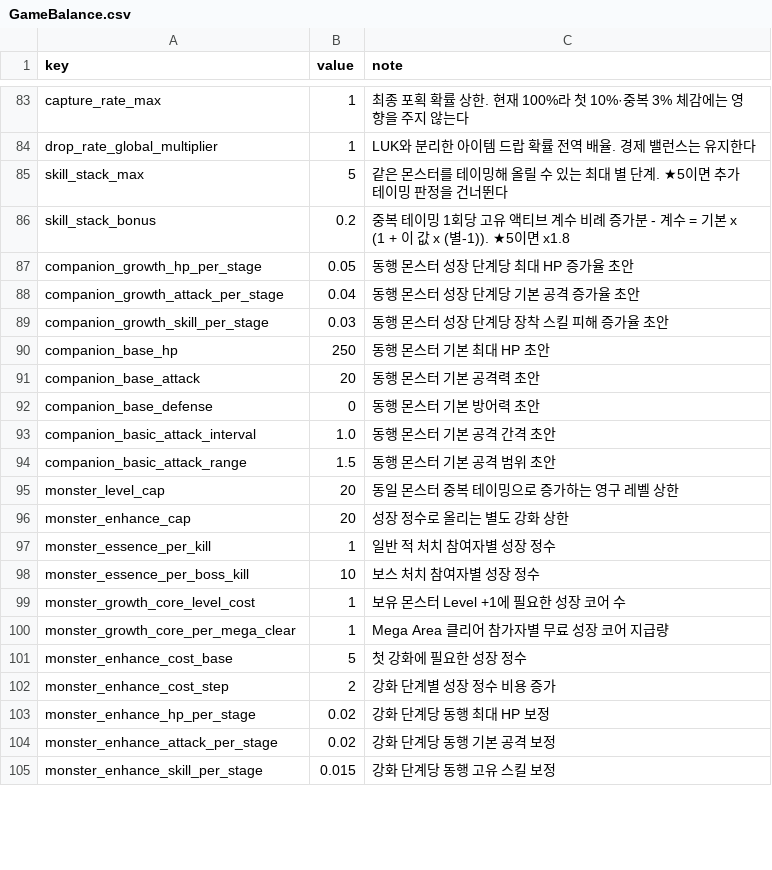
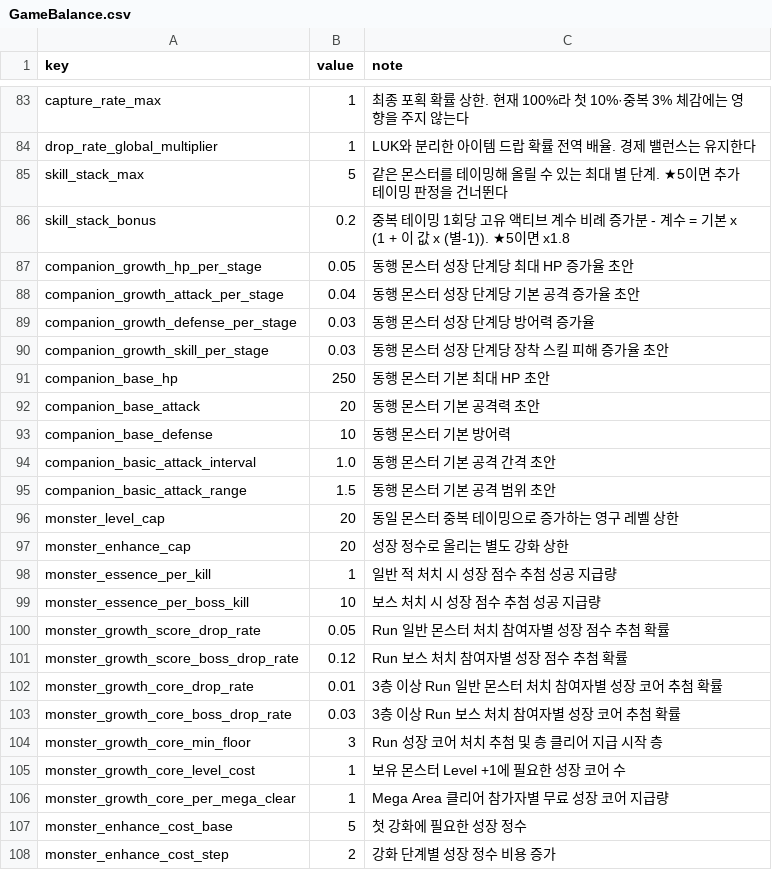
Before and after one commit to goldbatne/maple_levup, a CSV file: Mislocated/MyDesk/GameData/GameBalance.csv, drawn as a sheet; only a part is shown, gaps mark what is left out; the shorter side is filled out with more unchanged rows; the diff covers the shown part only.

Commit message:
feat: integrate floor progression, rewards, and UI updates

```diff
--- a/Mislocated/MyDesk/GameData/GameBalance.csv
+++ b/Mislocated/MyDesk/GameData/GameBalance.csv
@@ -88,2 +88,3 @@ companion_growth_hp_per_stage,0.05,동행 몬스터 성장 단계당 최대 HP
 companion_growth_attack_per_stage,0.04,동행 몬스터 성장 단계당 기본 공격 증가율 초안
+companion_growth_defense_per_stage,0.03,동행 몬스터 성장 단계당 방어력 증가율
 companion_growth_skill_per_stage,0.03,동행 몬스터 성장 단계당 장착 스킬 피해 증가율 초안
@@ -91,3 +92,3 @@ companion_base_hp,250,동행 몬스터 기본 최대 HP 초안
 companion_base_attack,20,동행 몬스터 기본 공격력 초안
-companion_base_defense,0,동행 몬스터 기본 방어력 초안
+companion_base_defense,10,동행 몬스터 기본 방어력
 companion_basic_attack_interval,1.0,동행 몬스터 기본 공격 간격 초안
@@ -96,4 +97,9 @@ monster_level_cap,20,동일 몬스터 중복 테이밍으로 증가하는 영구
 monster_enhance_cap,20,성장 정수로 올리는 별도 강화 상한
-monster_essence_per_kill,1,일반 적 처치 참여자별 성장 정수
-monster_essence_per_boss_kill,10,보스 처치 참여자별 성장 정수
+monster_essence_per_kill,1,일반 적 처치 시 성장 점수 추첨 성공 지급량
+monster_essence_per_boss_kill,10,보스 처치 시 성장 점수 추첨 성공 지급량
+monster_growth_score_drop_rate,0.05,Run 일반 몬스터 처치 참여자별 성장 점수 추첨 확률
+monster_growth_score_boss_drop_rate,0.12,Run 보스 처치 참여자별 성장 점수 추첨 확률
+monster_growth_core_drop_rate,0.01,3층 이상 Run 일반 몬스터 처치 참여자별 성장 코어 추첨 확률
+monster_growth_core_boss_drop_rate,0.03,3층 이상 Run 보스 처치 참여자별 성장 코어 추첨 확률
+monster_growth_core_min_floor,3,Run 성장 코어 처치 추첨 및 층 클리어 지급 시작 층
 monster_growth_core_level_cost,1,보유 몬스터 Level +1에 필요한 성장 코어 수
```
Also changed, not shown: 24 added rows and 2 edited cells elsewhere in this file, Mislocated/MyDesk/GameData/MonsterProductCatalog.csv, RootDesk/MyDesk/GameData/GameBalance.csv, 44 other files.
